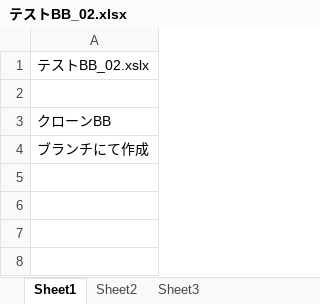
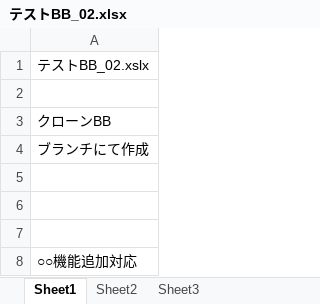
Before and after one commit to km-masaki/test-genpon, an Excel workbook: テストBB_02.xlsx, sheet Sheet1, drawn as a sheet; values as stored, in another font and other column widths than the file's, no borders; the diff names each change by its address in the sheet, - before the commit and + after, or states it on an @@ line.

Commit message:
refs #1073 ○○機能追加対応　from 開発者BB

```diff
--- a/テストBB_02.xlsx (sheet Sheet1)
+++ b/テストBB_02.xlsx (sheet Sheet1)
+row 5: (empty)
+row 6: (empty)
+row 7: (empty)
+row 8: ○○機能追加対応
```
Also changed, not shown: 3 other files.
